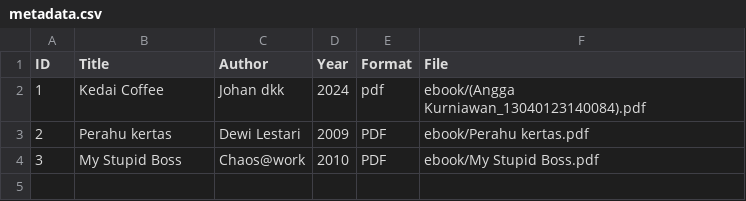
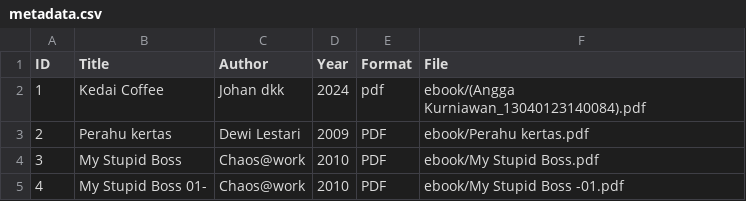
Before and after one commit to Mbappe983/digitallibrary, a CSV file: metadata/metadata.csv, drawn as a sheet.

Commit message:
Update metadata.csv

```diff
--- a/metadata/metadata.csv
+++ b/metadata/metadata.csv
@@ -4 +4,2 @@ ID,Title,Author,Year,Format,File
 3,My Stupid Boss,Chaos@work,2010,PDF,ebook/My Stupid Boss.pdf
+4,My Stupid Boss 01-,Chaos@work,2010,PDF,ebook/My Stupid Boss -01.pdf
```
